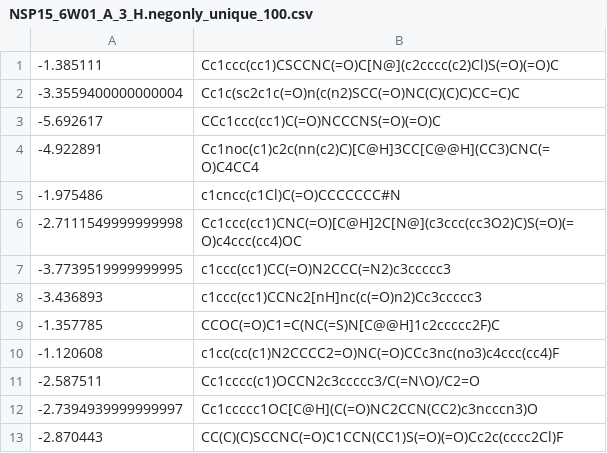
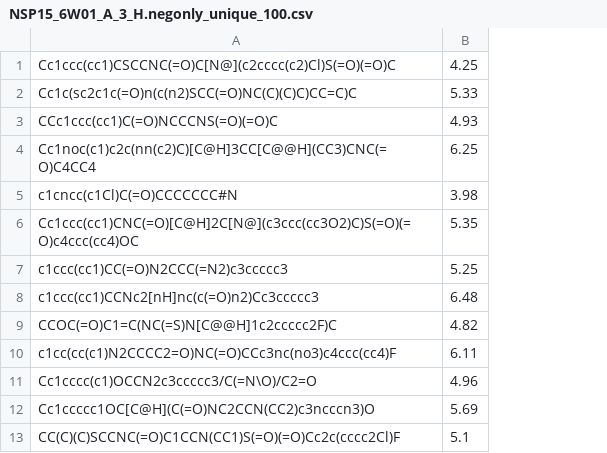
Before and after one commit to yulun-rayn/DGAPN, a CSV file: src/dataset/NSP15_6W01_A_3_H.negonly_unique_100.csv, drawn as a sheet; only a part is shown; removed rows and columns are numbered as before the commit, all else as after; the diff names each change by its address in the sheet, - before the commit and + after, or states it on an @@ line.

Commit message:
update dataset

```diff
--- a/src/dataset/NSP15_6W01_A_3_H.negonly_unique_100.csv
+++ b/src/dataset/NSP15_6W01_A_3_H.negonly_unique_100.csv
-column A, rows 1-13: -1.385111 | -3.3559400000000004 | -5.692617 | -4.922891 | -1.975486 | -2.7111549999999998 | -3.7739519999999995 | -3.436893 | -1.357785 | -1.120608 | -2.587511 | -2.7394939999999997 | -2.870443
+column B, rows 1-13: 4.25 | 5.33 | 4.93 | 6.25 | 3.98 | 5.35 | 5.25 | 6.48 | 4.82 | 6.11 | 4.96 | 5.69 | 5.1
```
